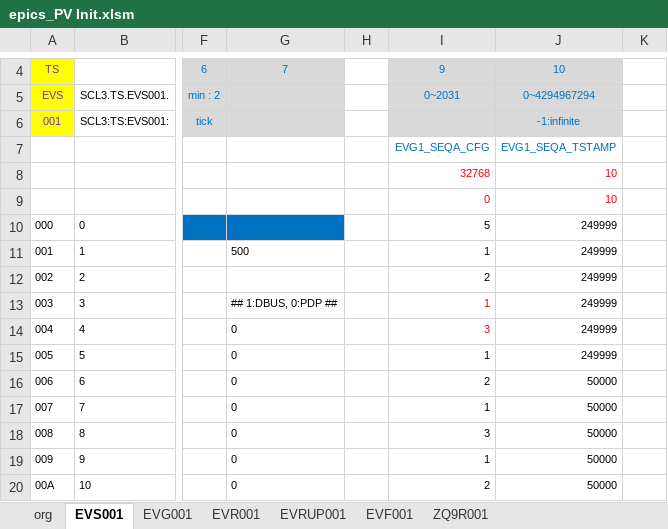
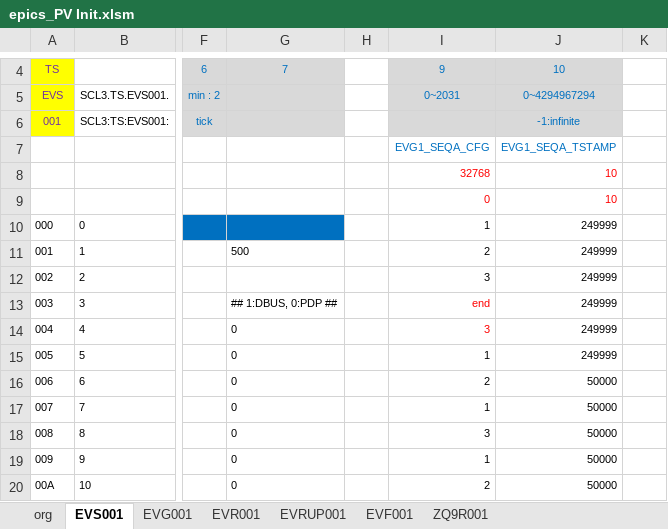
Before and after one commit to laykim7/pal_ts, an Excel workbook: local-env/pv/epics_PV Init.xlsm, sheet EVS001, drawn as a sheet; only a part is shown, gaps mark what is left out; values as stored, in another font and other column widths than the file's, no borders; charts and pictures and table styles not drawn; the diff names each change by its address in the sheet, - before the commit and + after, or states it on an @@ line.

Commit message:
evs pv init file change

```diff
--- a/local-env/pv/epics_PV Init.xlsm (sheet EVS001)
+++ b/local-env/pv/epics_PV Init.xlsm (sheet EVS001)
-I10: 5
+I10: 1
-I11: 1
+I11: 2
-I12: 2
+I12: 3
-I13: 1
+I13: end
```
Also changed, not shown: 2 other files.
